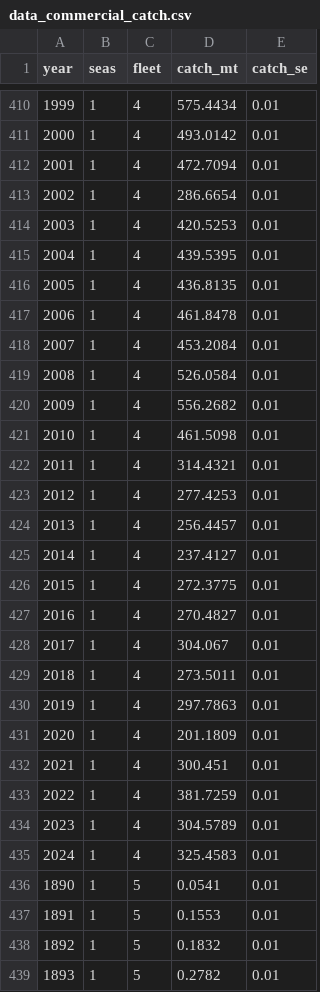
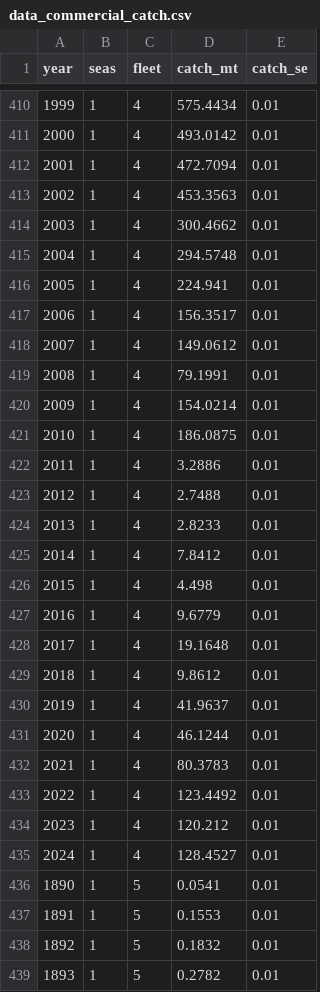
Before and after one commit to pfmc-assessments/sablefish_2025, a CSV file: data-processed/data_commercial_catch.csv, drawn as a sheet; only a part is shown, gaps mark what is left out; the diff covers the shown part only.

```diff
--- a/data-processed/data_commercial_catch.csv
+++ b/data-processed/data_commercial_catch.csv
@@ -412,25 +412,25 @@
 2001,1,4,472.7094,0.01
-2002,1,4,286.6654,0.01
-2003,1,4,420.5253,0.01
-2004,1,4,439.5395,0.01
-2005,1,4,436.8135,0.01
-2006,1,4,461.8478,0.01
-2007,1,4,453.2084,0.01
-2008,1,4,526.0584,0.01
-2009,1,4,556.2682,0.01
-2010,1,4,461.5098,0.01
-2011,1,4,314.4321,0.01
-2012,1,4,277.4253,0.01
-2013,1,4,256.4457,0.01
-2014,1,4,237.4127,0.01
-2015,1,4,272.3775,0.01
-2016,1,4,270.4827,0.01
-2017,1,4,304.067,0.01
-2018,1,4,273.5011,0.01
-2019,1,4,297.7863,0.01
-2020,1,4,201.1809,0.01
-2021,1,4,300.451,0.01
-2022,1,4,381.7259,0.01
-2023,1,4,304.5789,0.01
-2024,1,4,325.4583,0.01
+2002,1,4,453.3563,0.01
+2003,1,4,300.4662,0.01
+2004,1,4,294.5748,0.01
+2005,1,4,224.941,0.01
+2006,1,4,156.3517,0.01
+2007,1,4,149.0612,0.01
+2008,1,4,79.1991,0.01
+2009,1,4,154.0214,0.01
+2010,1,4,186.0875,0.01
+2011,1,4,3.2886,0.01
+2012,1,4,2.7488,0.01
+2013,1,4,2.8233,0.01
+2014,1,4,7.8412,0.01
+2015,1,4,4.498,0.01
+2016,1,4,9.6779,0.01
+2017,1,4,19.1648,0.01
+2018,1,4,9.8612,0.01
+2019,1,4,41.9637,0.01
+2020,1,4,46.1244,0.01
+2021,1,4,80.3783,0.01
+2022,1,4,123.4492,0.01
+2023,1,4,120.212,0.01
+2024,1,4,128.4527,0.01
 1890,1,5,0.0541,0.01
```
Also changed, not shown: 46 edited cells elsewhere in this file, 1 other file.
